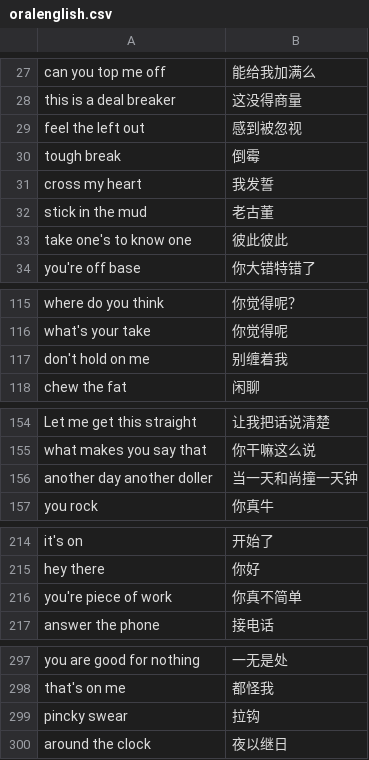
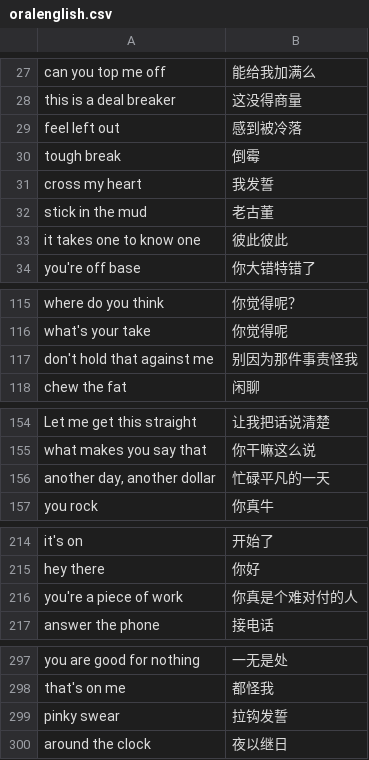
Before and after one commit to chankeh/wordflash, a CSV file: oralenglish.csv, drawn as a sheet; only a part is shown, gaps mark what is left out; the diff covers the shown part only.

```diff
--- a/oralenglish.csv
+++ b/oralenglish.csv
@@ -28,3 +28,3 @@ can you top me off,能给我加满么
 this is a deal breaker,这没得商量
-feel the left out,感到被忽视
+feel left out,感到被冷落
 tough break,倒霉
@@ -32,3 +32,3 @@ cross my heart,我发誓
 stick in the mud,老古董
-take one's to know one,彼此彼此
+it takes one to know one,彼此彼此
 you're off base,你大错特错了
@@ -116,3 +116,3 @@ where do you think,你觉得呢？
 what's your take,你觉得呢
-don't hold on me,别缠着我
+don't hold that against me,别因为那件事责怪我
 chew the fat,闲聊
@@ -155,3 +155,3 @@ Let me get this straight,让我把话说清楚
 what makes you say that,你干嘛这么说
-another day another doller,当一天和尚撞一天钟
+"another day, another dollar",忙碌平凡的一天
 you rock,你真牛
@@ -215,3 +215,3 @@ it's on,开始了
 hey there,你好
-you're piece of work,你真不简单
+you're a piece of work,你真是个难对付的人
 answer the phone,接电话
@@ -298,3 +298,3 @@ you are good for nothing,一无是处
 that's on me,都怪我
-pincky swear,拉钩
+pinky swear,拉钩发誓
 around the clock,夜以继日
```
Also changed, not shown: 11 edited cells elsewhere in this file, 2 other files.
